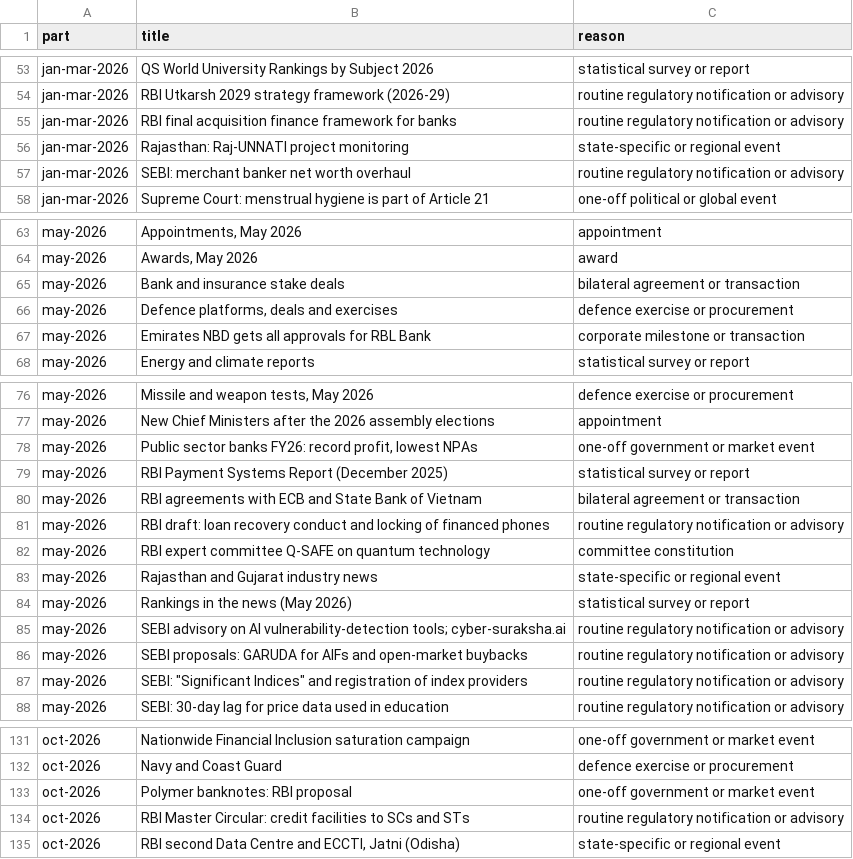
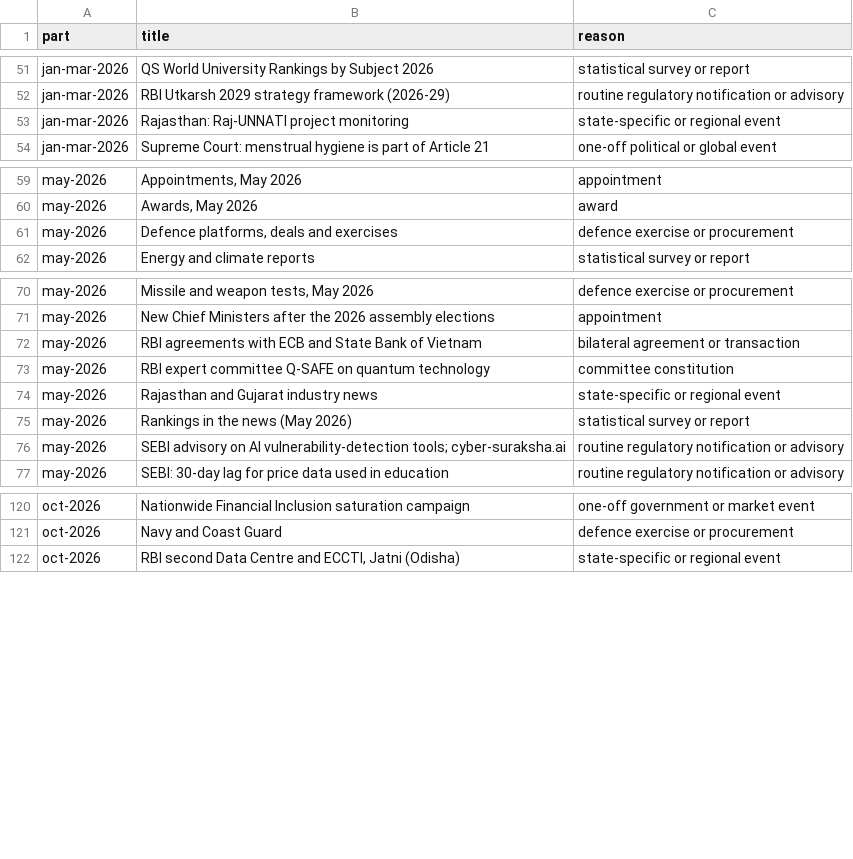
Before and after one commit to vishalsinghshekhawat18-glitch/October, a CSV file: work/concept-bank/out/unmapped.csv, drawn as a sheet; only a part is shown, gaps mark what is left out; the diff covers the shown part only; the diff names each change by its address in the sheet, - before the commit and + after, or states it on an @@ line.

```diff
--- a/work/concept-bank/out/unmapped.csv
+++ b/work/concept-bank/out/unmapped.csv
-row 55: jan-mar-2026 | RBI final acquisition finance framework for banks | routine regulatory notification or advisory
-row 57: jan-mar-2026 | SEBI: merchant banker net worth overhaul | routine regulatory notification or advisory
-row 65: may-2026 | Bank and insurance stake deals | bilateral agreement or transaction
-row 67: may-2026 | Emirates NBD gets all approvals for RBL Bank | corporate milestone or transaction
-row 78: may-2026 | Public sector banks FY26: record profit, lowest NPAs | one-off government or market event
-row 79: may-2026 | RBI Payment Systems Report (December 2025) | statistical survey or report
-row 81: may-2026 | RBI draft: loan recovery conduct and locking of financed phones | routine regulatory notification or advisory
-row 86: may-2026 | SEBI proposals: GARUDA for AIFs and open-market buybacks | routine regulatory notification or advisory
-row 87: may-2026 | SEBI: "Significant Indices" and registration of index providers | routine regulatory notification or advisory
-row 133: oct-2026 | Polymer banknotes: RBI proposal | one-off government or market event
-row 134: oct-2026 | RBI Master Circular: credit facilities to SCs and STs | routine regulatory notification or advisory
```
Also changed, not shown: 3 removed rows elsewhere in this file, work/concept-bank/out/concepts.csv, work/concept-bank/out/static_dated.csv, 2 other files.
